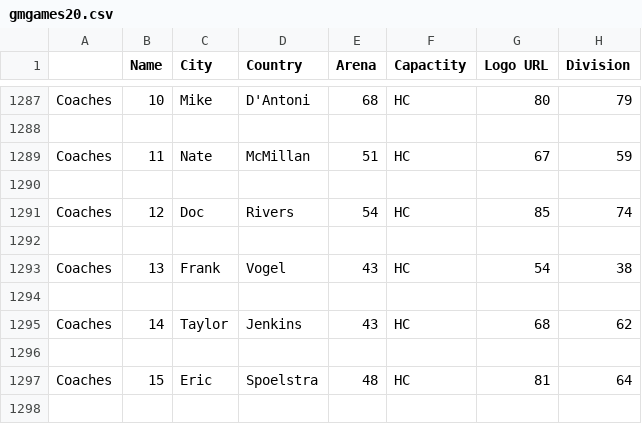
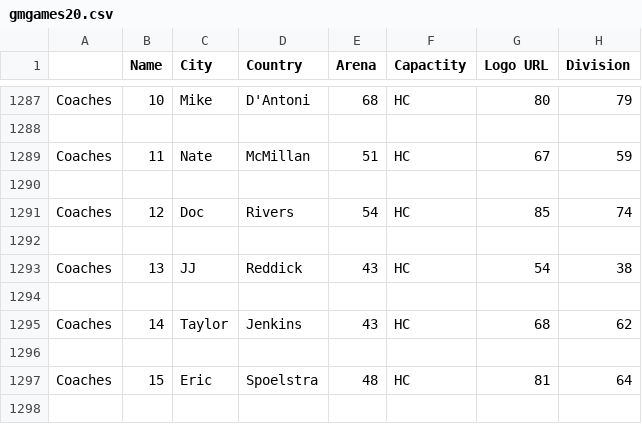
Before and after one commit to jamescalingo74/gabriel-nba, a CSV file: gmgames20.csv, drawn as a sheet; only a part is shown, gaps mark what is left out; the diff names each change by its address in the sheet, - before the commit and + after, or states it on an @@ line.

Commit message:
Update gmgames20.csv

```diff
--- a/gmgames20.csv
+++ b/gmgames20.csv
-C1293 (City): Frank
+C1293 (City): JJ
-D1293 (Country): Vogel
+D1293 (Country): Reddick
```
